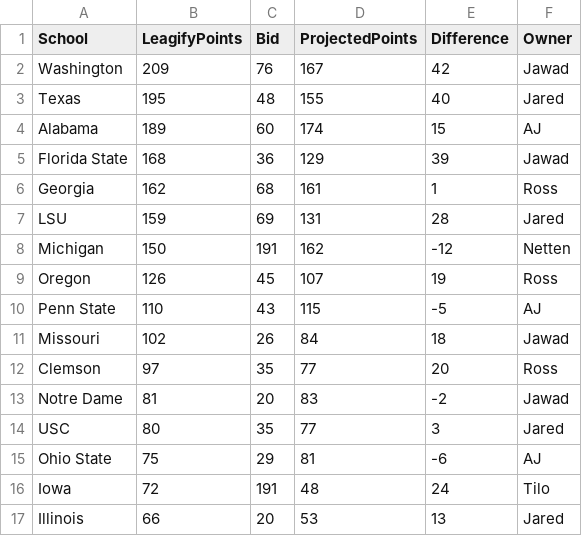
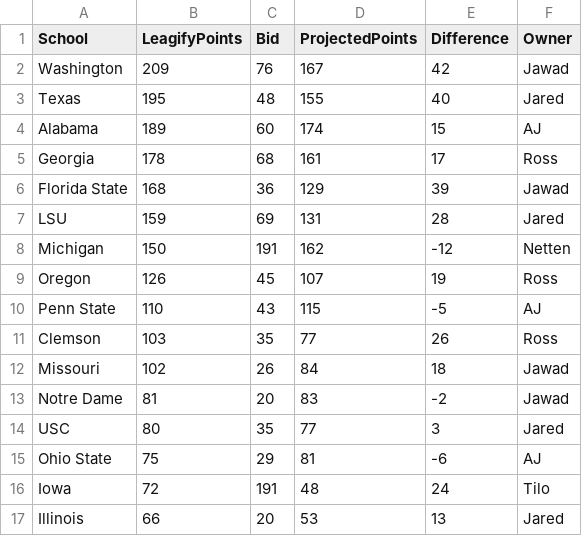
Before and after one commit to zo0o0ot/draft-scorer-nfl, a CSV file: leagify-result-stats/2024/2024DraftPointsBySchool.csv, drawn as a sheet; only a part is shown.

```diff
--- a/leagify-result-stats/2024/2024DraftPointsBySchool.csv
+++ b/leagify-result-stats/2024/2024DraftPointsBySchool.csv
@@ -4,4 +4,4 @@ Texas,195,48,155,40,Jared
 Alabama,189,60,174,15,AJ
+Georgia,178,68,161,17,Ross
 Florida State,168,36,129,39,Jawad
-Georgia,162,68,161,1,Ross
 LSU,159,69,131,28,Jared
@@ -10,4 +10,4 @@ Oregon,126,45,107,19,Ross
 Penn State,110,43,115,-5,AJ
+Clemson,103,35,77,26,Ross
 Missouri,102,26,84,18,Jawad
-Clemson,97,35,77,20,Ross
 Notre Dame,81,20,83,-2,Jawad
```
Also changed, not shown: leagify-result-stats/2024/2024LeagifySchoolStats.csv, 4 other files.
